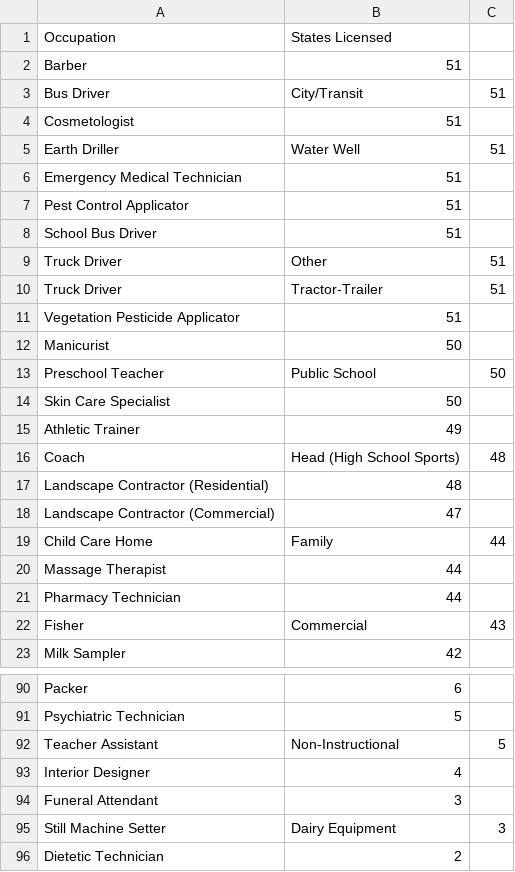
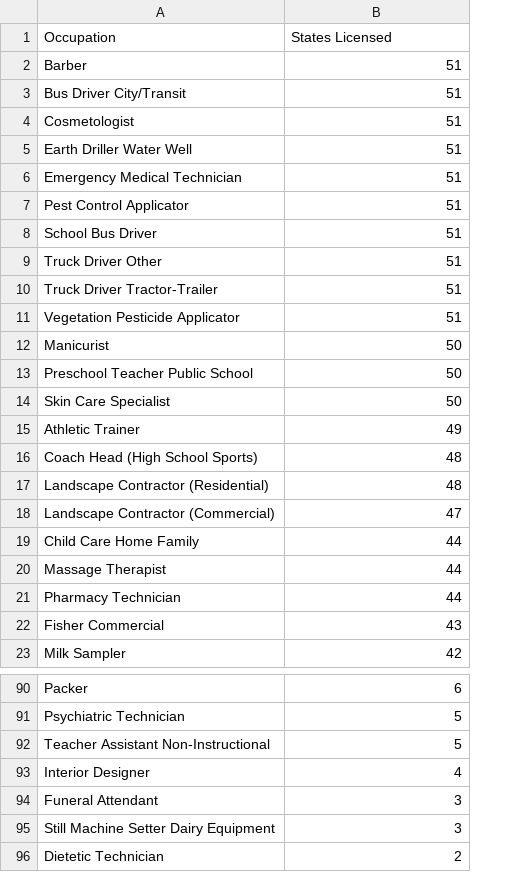
Before and after one commit to RSchwinn/occupational, a CSV file: spreadsheets/occupations.csv, drawn as a sheet; only a part is shown, gaps mark what is left out; removed rows and columns are numbered as before the commit, all else as after; the diff covers the shown part only; the diff names each change by its address in the sheet, - before the commit and + after, or states it on an @@ line.

```diff
--- a/spreadsheets/occupations.csv
+++ b/spreadsheets/occupations.csv
-column C, empty
-row 3: Bus Driver | City/Transit | 51
+row 3: Bus Driver City/Transit | 51
-row 5: Earth Driller | Water Well | 51
+row 5: Earth Driller Water Well | 51
-row 9: Truck Driver | Other | 51
-row 10: Truck Driver | Tractor-Trailer | 51
+row 9: Truck Driver Other | 51
+row 10: Truck Driver Tractor-Trailer | 51
-row 13: Preschool Teacher | Public School | 50
+row 13: Preschool Teacher Public School | 50
-row 16: Coach | Head (High School Sports) | 48
+row 16: Coach Head (High School Sports) | 48
-row 19: Child Care Home | Family | 44
+row 19: Child Care Home Family | 44
-row 22: Fisher | Commercial | 43
+row 22: Fisher Commercial | 43
-row 92: Teacher Assistant | Non-Instructional | 5
+row 92: Teacher Assistant Non-Instructional | 5
-row 95: Still Machine Setter | Dairy Equipment | 3
+row 95: Still Machine Setter Dairy Equipment | 3
```
Also changed, not shown: 7 added rows and 7 removed rows elsewhere in this file.
